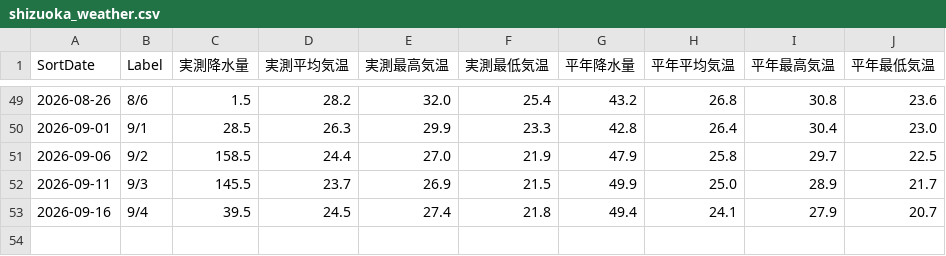
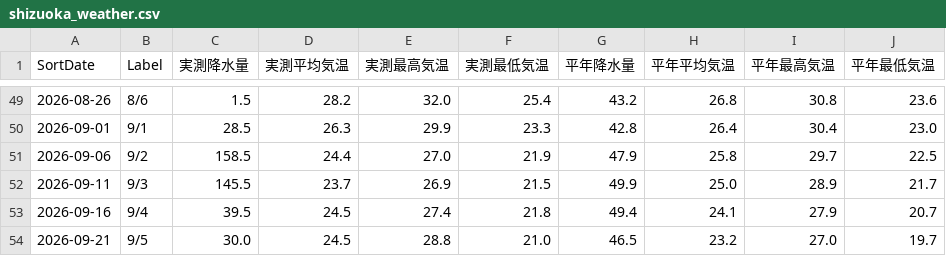
Before and after one commit to flamevein81-lang/shizuoka-weather, a CSV file: shizuoka_weather.csv, drawn as a sheet; only a part is shown, gaps mark what is left out.

```diff
--- a/shizuoka_weather.csv
+++ b/shizuoka_weather.csv
@@ -53 +53,2 @@ SortDate,Label,実測降水量,実測平均気温,実測最高気温,実測最
 2026-09-16,9/4,39.5,24.5,27.4,21.8,49.4,24.1,27.9,20.7
+2026-09-21,9/5,30.0,24.5,28.8,21.0,46.5,23.2,27.0,19.7
```
Also changed, not shown: 3 other files.
